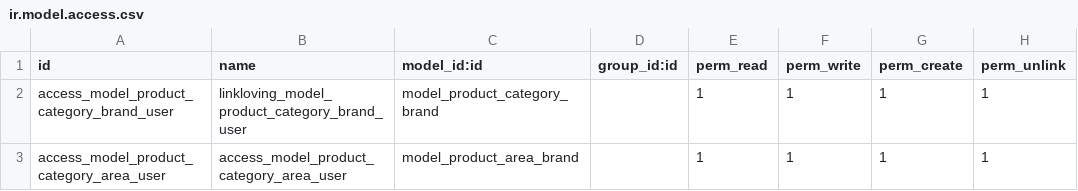
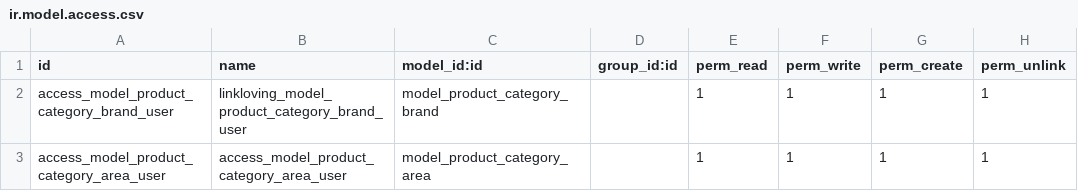
Before and after one commit to iverson2937/linklovingaddons, a CSV file: linkloving_product_category_inherit/security/ir.model.access.csv, drawn as a sheet.

```diff
--- a/linkloving_product_category_inherit/security/ir.model.access.csv
+++ b/linkloving_product_category_inherit/security/ir.model.access.csv
@@ -2,2 +2,2 @@ id,name,model_id:id,group_id:id,perm_read,perm_write,perm_create,perm_unlink
 access_model_product_category_brand_user,linkloving_model_product_category_brand_user,model_product_category_brand,,1,1,1,1
-access_model_product_category_area_user,access_model_product_category_area_user,model_product_area_brand,,1,1,1,1
+access_model_product_category_area_user,access_model_product_category_area_user,model_product_category_area,,1,1,1,1
```
Also changed, not shown: 3 other files.
